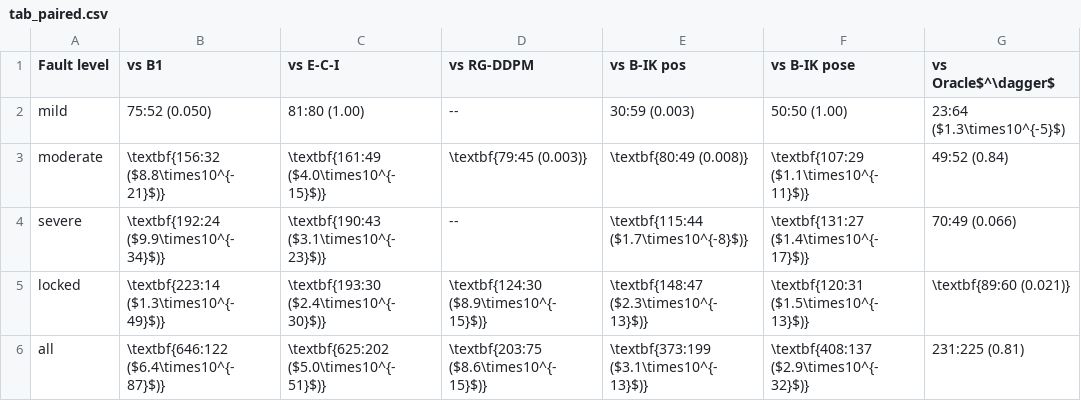
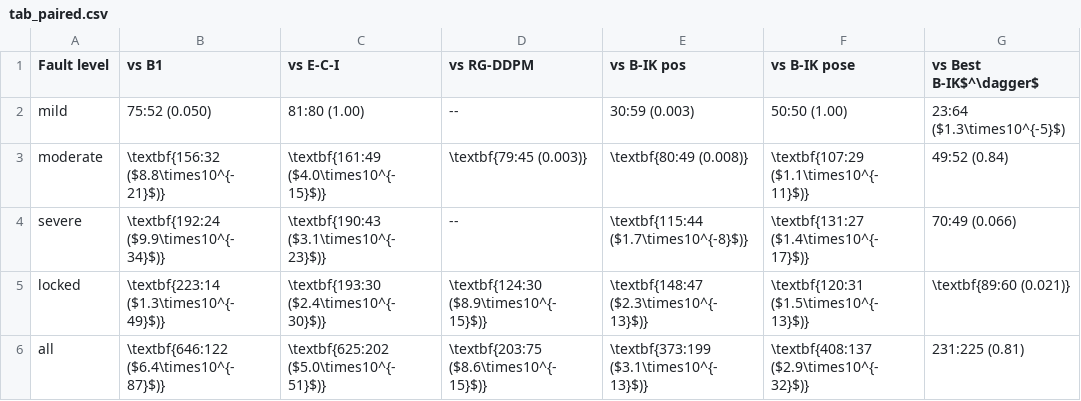
Before and after one commit to lloydkwak/FAVOR, a CSV file: paper/tables/tab_paired.csv, drawn as a sheet.

```diff
--- a/paper/tables/tab_paired.csv
+++ b/paper/tables/tab_paired.csv
@@ -1,2 +1,2 @@
-Fault level,vs B1,vs E-C-I,vs RG-DDPM,vs B-IK pos,vs B-IK pose,vs Oracle$^\dagger$
+Fault level,vs B1,vs E-C-I,vs RG-DDPM,vs B-IK pos,vs B-IK pose,vs Best B-IK$^\dagger$
 mild,75:52 (0.050),81:80 (1.00),--,30:59 (0.003),50:50 (1.00),23:64 ($1.3\times10^{-5}$)
```
Also changed, not shown: paper/tables/tab_main.csv, 7 other files.
